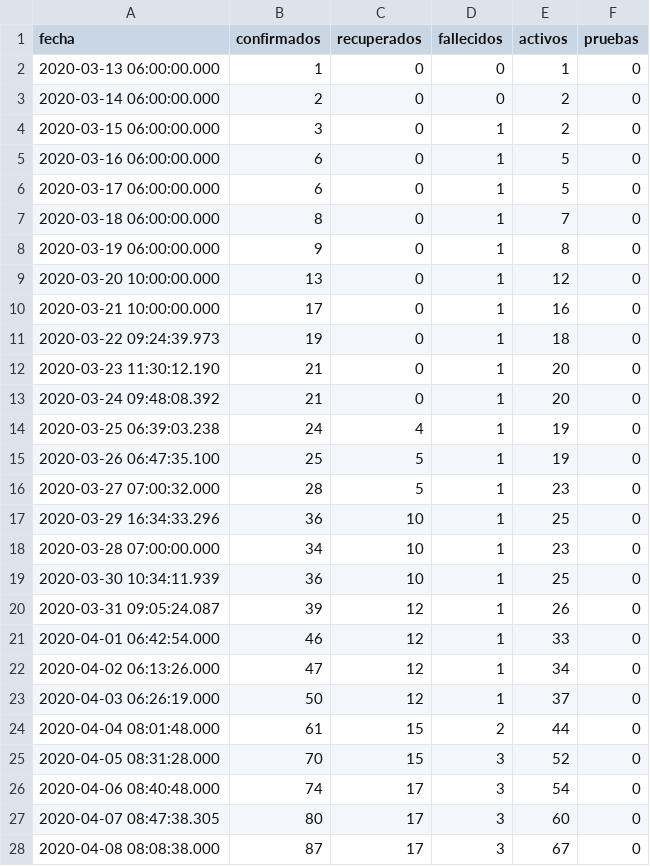
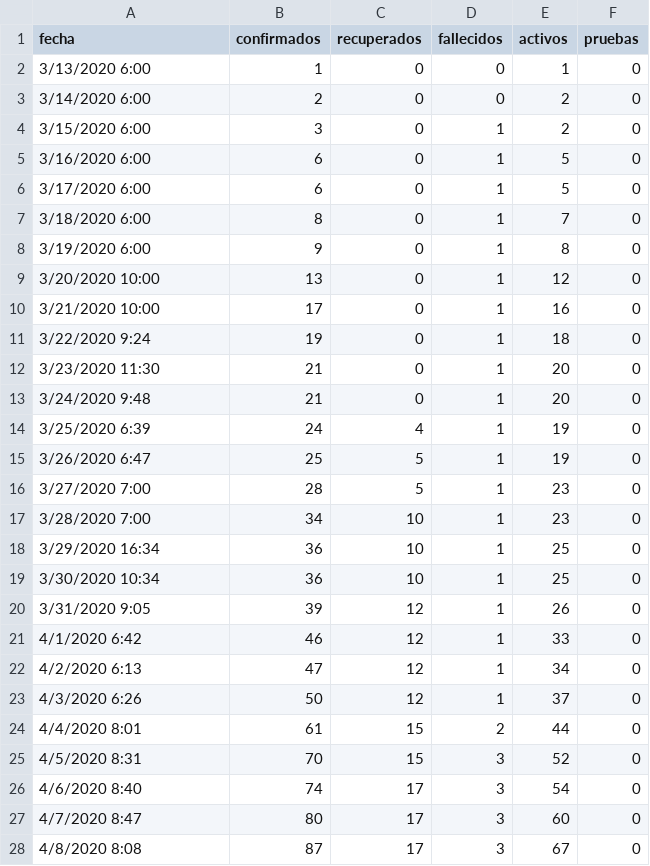
Before and after one commit to ncovgt2020/ncovgt2020, a CSV file: data/resumen_todos.csv, drawn as a sheet; only a part is shown; the diff covers the shown part only.

Commit message:
Update
- Cambio de orden datos 2020-05-09 y 2020-05-08.
- Número de recuperados para el 2020-05-10
- Corrimiento de recuperados a partir de 2020-05-10
- Número de casos recuperados correcto para el 2020-06-16

```diff
--- a/data/resumen_todos.csv
+++ b/data/resumen_todos.csv
@@ -1,28 +1,28 @@
 fecha,confirmados,recuperados,fallecidos,activos,pruebas
-2020-03-13 06:00:00.000,1,0,0,1,0
-2020-03-14 06:00:00.000,2,0,0,2,0
-2020-03-15 06:00:00.000,3,0,1,2,0
-2020-03-16 06:00:00.000,6,0,1,5,0
-2020-03-17 06:00:00.000,6,0,1,5,0
-2020-03-18 06:00:00.000,8,0,1,7,0
-2020-03-19 06:00:00.000,9,0,1,8,0
-2020-03-20 10:00:00.000,13,0,1,12,0
-2020-03-21 10:00:00.000,17,0,1,16,0
-2020-03-22 09:24:39.973,19,0,1,18,0
-2020-03-23 11:30:12.190,21,0,1,20,0
-2020-03-24 09:48:08.392,21,0,1,20,0
-2020-03-25 06:39:03.238,24,4,1,19,0
-2020-03-26 06:47:35.100,25,5,1,19,0
-2020-03-27 07:00:32.000,28,5,1,23,0
-2020-03-29 16:34:33.296,36,10,1,25,0
-2020-03-28 07:00:00.000,34,10,1,23,0
-2020-03-30 10:34:11.939,36,10,1,25,0
-2020-03-31 09:05:24.087,39,12,1,26,0
-2020-04-01 06:42:54.000,46,12,1,33,0
-2020-04-02 06:13:26.000,47,12,1,34,0
-2020-04-03 06:26:19.000,50,12,1,37,0
-2020-04-04 08:01:48.000,61,15,2,44,0
-2020-04-05 08:31:28.000,70,15,3,52,0
-2020-04-06 08:40:48.000,74,17,3,54,0
-2020-04-07 08:47:38.305,80,17,3,60,0
-2020-04-08 08:08:38.000,87,17,3,67,0
+3/13/2020 6:00,1,0,0,1,0
+3/14/2020 6:00,2,0,0,2,0
+3/15/2020 6:00,3,0,1,2,0
+3/16/2020 6:00,6,0,1,5,0
+3/17/2020 6:00,6,0,1,5,0
+3/18/2020 6:00,8,0,1,7,0
+3/19/2020 6:00,9,0,1,8,0
+3/20/2020 10:00,13,0,1,12,0
+3/21/2020 10:00,17,0,1,16,0
+3/22/2020 9:24,19,0,1,18,0
+3/23/2020 11:30,21,0,1,20,0
+3/24/2020 9:48,21,0,1,20,0
+3/25/2020 6:39,24,4,1,19,0
+3/26/2020 6:47,25,5,1,19,0
+3/27/2020 7:00,28,5,1,23,0
+3/28/2020 7:00,34,10,1,23,0
+3/29/2020 16:34,36,10,1,25,0
+3/30/2020 10:34,36,10,1,25,0
+3/31/2020 9:05,39,12,1,26,0
+4/1/2020 6:42,46,12,1,33,0
+4/2/2020 6:13,47,12,1,34,0
+4/3/2020 6:26,50,12,1,37,0
+4/4/2020 8:01,61,15,2,44,0
+4/5/2020 8:31,70,15,3,52,0
+4/6/2020 8:40,74,17,3,54,0
+4/7/2020 8:47,80,17,3,60,0
+4/8/2020 8:08,87,17,3,67,0
```
Also changed, not shown: 114 edited cells elsewhere in this file.
